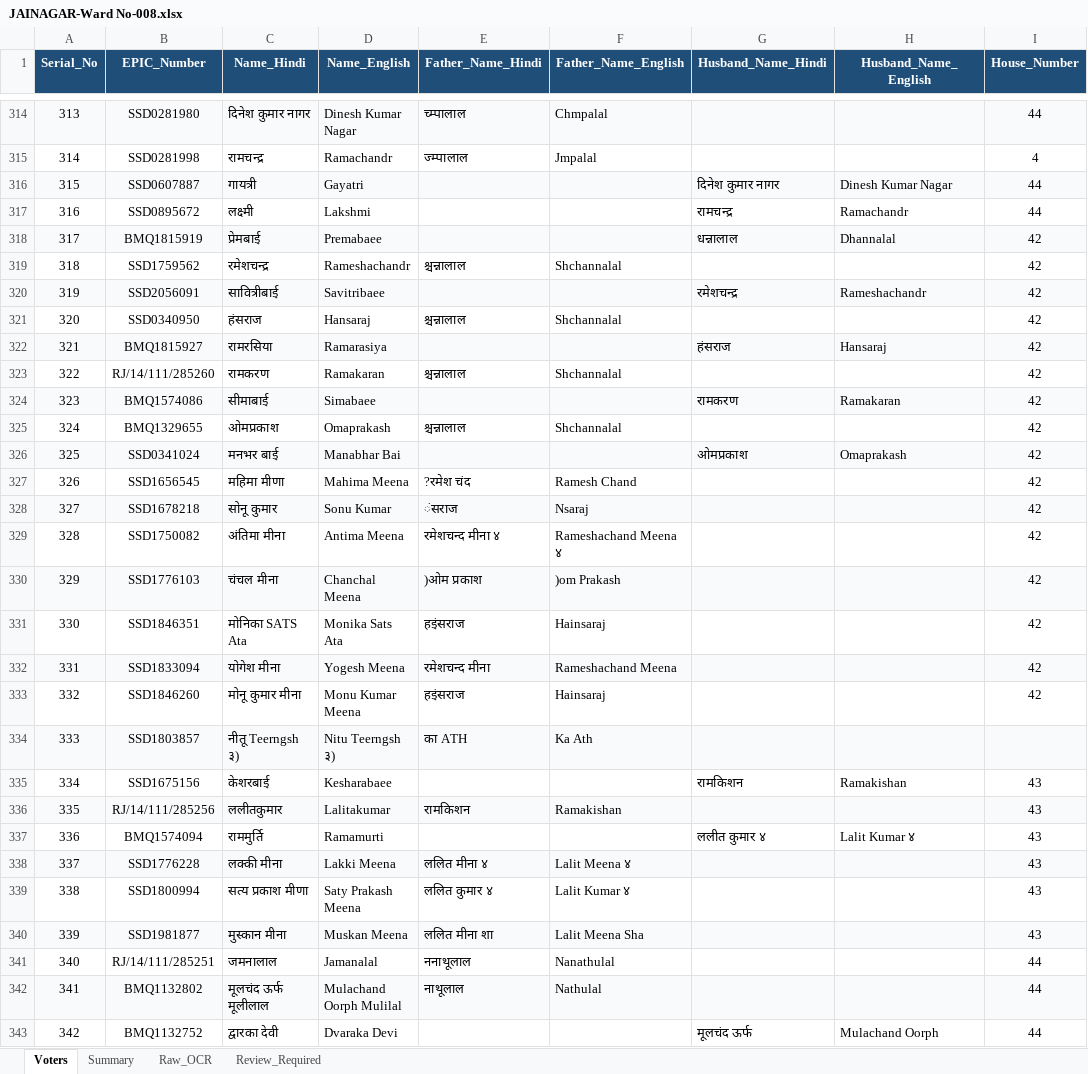
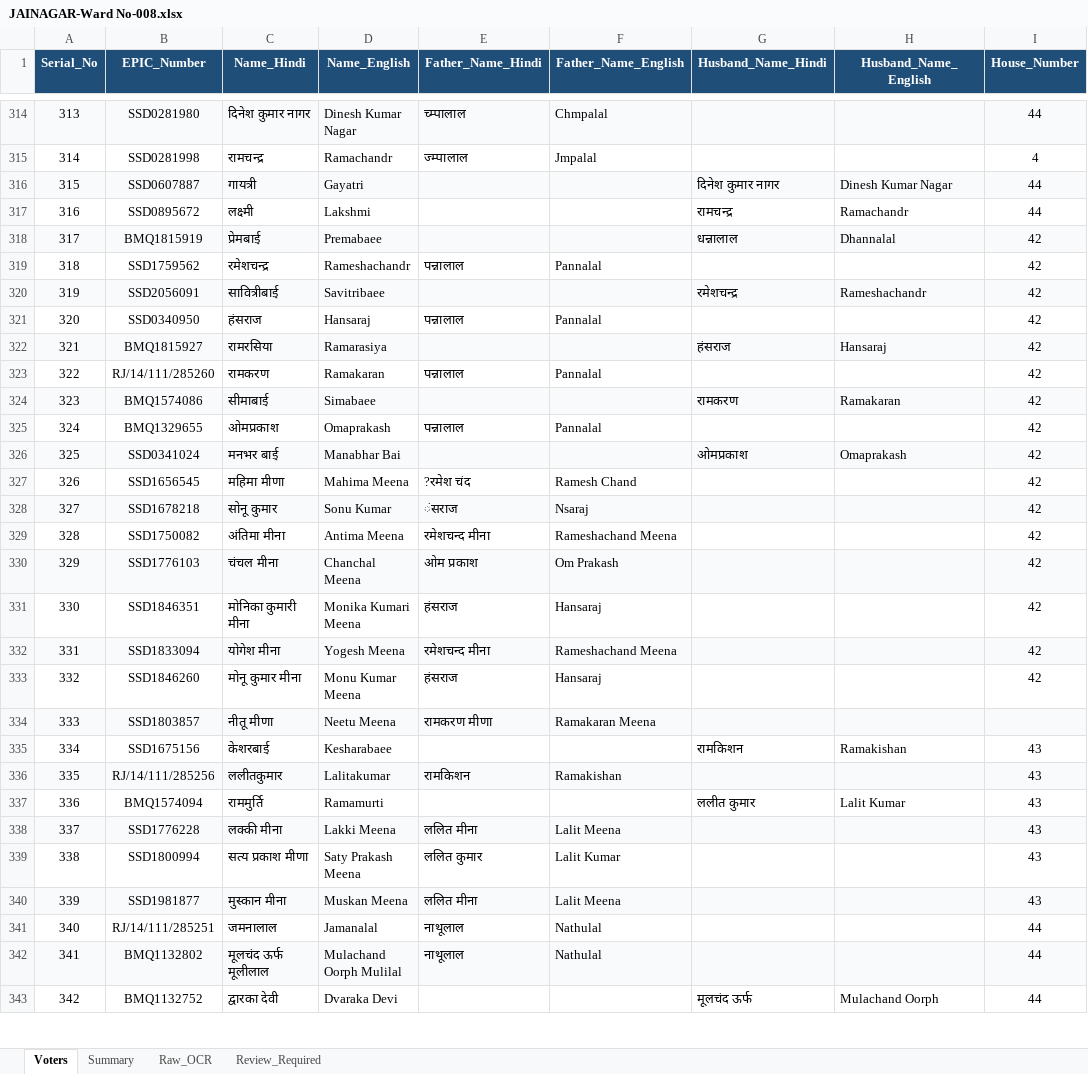
Before and after one commit to VIKASHNAGAR786/CHUNAV-2026, an Excel workbook: VOTER LISTS/EXCEL_OUTPUT/JAINAGAR-Ward No-008.xlsx, sheet Voters, drawn as a sheet; only a part is shown, gaps mark what is left out; values as stored, in another font and other column widths than the file's, no borders; the diff covers the shown part only; the diff names each change by its address in the sheet, - before the commit and + after, or states it on an @@ line.

```diff
--- a/VOTER LISTS/EXCEL_OUTPUT/JAINAGAR-Ward No-008.xlsx (sheet Voters)
+++ b/VOTER LISTS/EXCEL_OUTPUT/JAINAGAR-Ward No-008.xlsx (sheet Voters)
-E319 (Father_Name_Hindi): श्चन्नालाल
+E319 (Father_Name_Hindi): पन्नालाल
-F319 (Father_Name_English): Shchannalal
+F319 (Father_Name_English): Pannalal
-E321 (Father_Name_Hindi): श्चन्नालाल
+E321 (Father_Name_Hindi): पन्नालाल
-F321 (Father_Name_English): Shchannalal
+F321 (Father_Name_English): Pannalal
-E323 (Father_Name_Hindi): श्चन्नालाल
+E323 (Father_Name_Hindi): पन्नालाल
-F323 (Father_Name_English): Shchannalal
+F323 (Father_Name_English): Pannalal
-E325 (Father_Name_Hindi): श्चन्नालाल
+E325 (Father_Name_Hindi): पन्नालाल
-F325 (Father_Name_English): Shchannalal
+F325 (Father_Name_English): Pannalal
-E329 (Father_Name_Hindi): रमेशचन्द मीना ४
+E329 (Father_Name_Hindi): रमेशचन्द मीना
-F329 (Father_Name_English): Rameshachand Meena ४
+F329 (Father_Name_English): Rameshachand Meena
-E330 (Father_Name_Hindi): )ओम प्रकाश
+E330 (Father_Name_Hindi): ओम प्रकाश
-F330 (Father_Name_English): )om Prakash
+F330 (Father_Name_English): Om Prakash
-C331 (Name_Hindi): मोनिका SATS Ata
+C331 (Name_Hindi): मोनिका कुमारी मीना
-D331 (Name_English): Monika Sats Ata
+D331 (Name_English): Monika Kumari Meena
-E331 (Father_Name_Hindi): हइंसराज
+E331 (Father_Name_Hindi): हंसराज
-F331 (Father_Name_English): Hainsaraj
+F331 (Father_Name_English): Hansaraj
-E333 (Father_Name_Hindi): हइंसराज
+E333 (Father_Name_Hindi): हंसराज
-F333 (Father_Name_English): Hainsaraj
+F333 (Father_Name_English): Hansaraj
-C334 (Name_Hindi): नीतू Teerngsh ३)
+C334 (Name_Hindi): नीतू मीणा
-D334 (Name_English): Nitu Teerngsh ३)
+D334 (Name_English): Neetu Meena
-E334 (Father_Name_Hindi): का ATH
+E334 (Father_Name_Hindi): रामकरण मीणा
-F334 (Father_Name_English): Ka Ath
+F334 (Father_Name_English): Ramakaran Meena
-G337 (Husband_Name_Hindi): ललीत कुमार ४
+G337 (Husband_Name_Hindi): ललीत कुमार
-H337 (Husband_Name_English): Lalit Kumar ४
+H337 (Husband_Name_English): Lalit Kumar
-E338 (Father_Name_Hindi): ललित मीना ४
+E338 (Father_Name_Hindi): ललित मीना
-F338 (Father_Name_English): Lalit Meena ४
+F338 (Father_Name_English): Lalit Meena
-E339 (Father_Name_Hindi): ललित कुमार ४
+E339 (Father_Name_Hindi): ललित कुमार
-F339 (Father_Name_English): Lalit Kumar ४
+F339 (Father_Name_English): Lalit Kumar
-E340 (Father_Name_Hindi): ललित मीना शा
+E340 (Father_Name_Hindi): ललित मीना
-F340 (Father_Name_English): Lalit Meena Sha
+F340 (Father_Name_English): Lalit Meena
-E341 (Father_Name_Hindi): ननाथूलाल
+E341 (Father_Name_Hindi): नाथूलाल
-F341 (Father_Name_English): Nanathulal
+F341 (Father_Name_English): Nathulal
```
Also changed, not shown: 338 edited cells elsewhere in this sheet, VOTER LISTS/EXCEL_OUTPUT/JAINAGAR-Ward No-005.xlsx, VOTER LISTS/EXCEL_OUTPUT/JAINAGAR-Ward No-009.xlsx, 34 other files.
